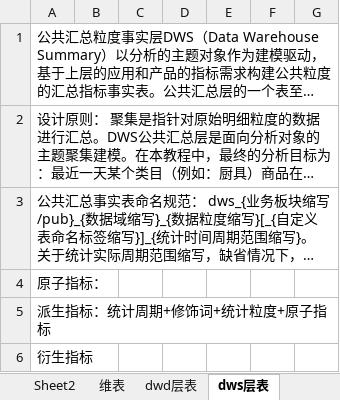
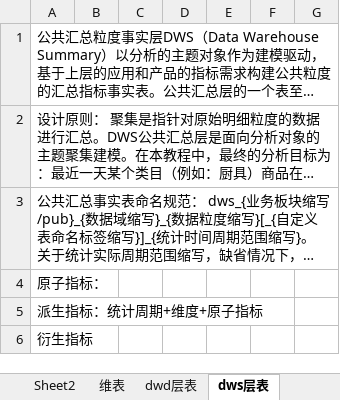
Before and after one commit to shengyanlei/offline-data-repository, an Excel workbook: 数仓各层表结构设计.xlsx, sheet dws层表, drawn as a sheet; only a part is shown; long unchanged cells end in …; values as stored, in another font and other column widths than the file's, no borders; the diff covers the shown part only; the diff names each change by its address in the sheet, - before the commit and + after, or states it on an @@ line.

```diff
--- a/数仓各层表结构设计.xlsx (sheet dws层表)
+++ b/数仓各层表结构设计.xlsx (sheet dws层表)
-A5: 派生指标：统计周期+修饰词+统计粒度+原子指标
+A5: 派生指标：统计周期+维度+原子指标
```
Also changed, not shown: 105 added rows and 1 edited cell elsewhere in this sheet, other sheet tabs.
